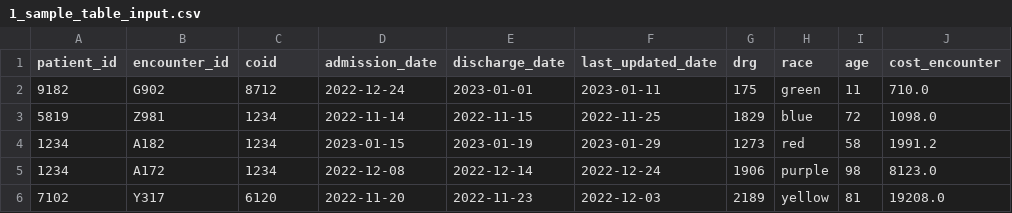
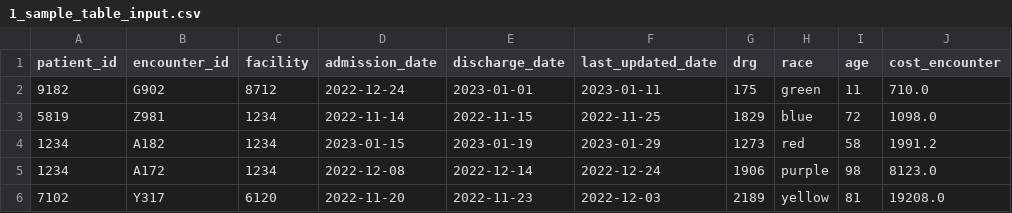
Before and after one commit to aaron-wilkowitz/deidentify_bigquery, a CSV file: 1_sample_table_input.csv, drawn as a sheet.

Commit message:
Update 1_sample_table_input.csv

```diff
--- a/1_sample_table_input.csv
+++ b/1_sample_table_input.csv
@@ -1,2 +1,2 @@
-patient_id,encounter_id,coid,admission_date,discharge_date,last_updated_date,drg,race,age,cost_encounter
+patient_id,encounter_id,facility,admission_date,discharge_date,last_updated_date,drg,race,age,cost_encounter
 9182,G902,8712,2022-12-24,2023-01-01,2023-01-11,175,green,11,710.0
```
